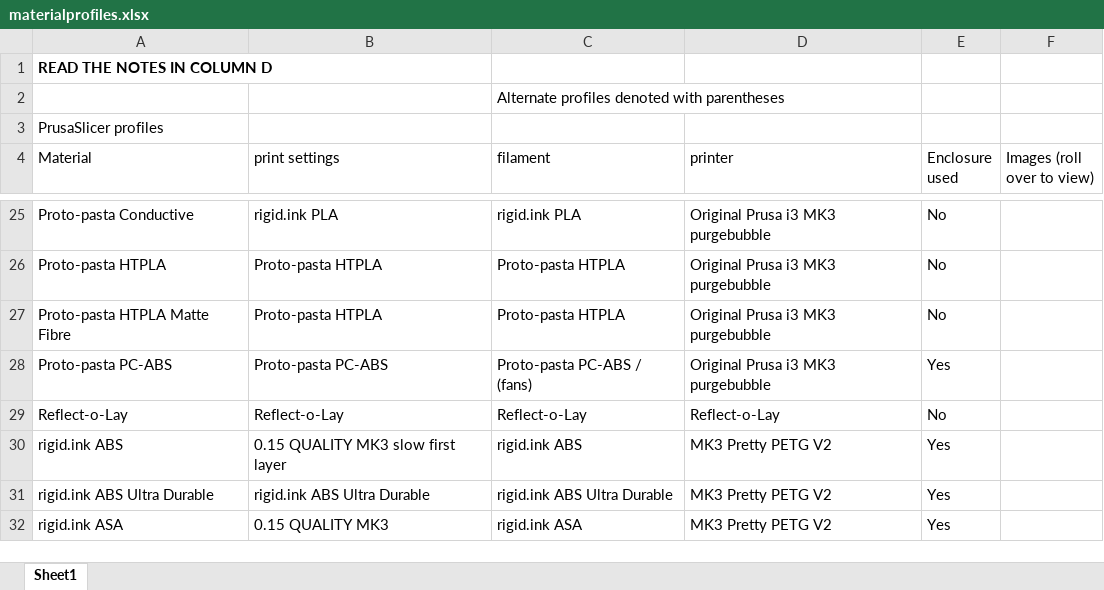
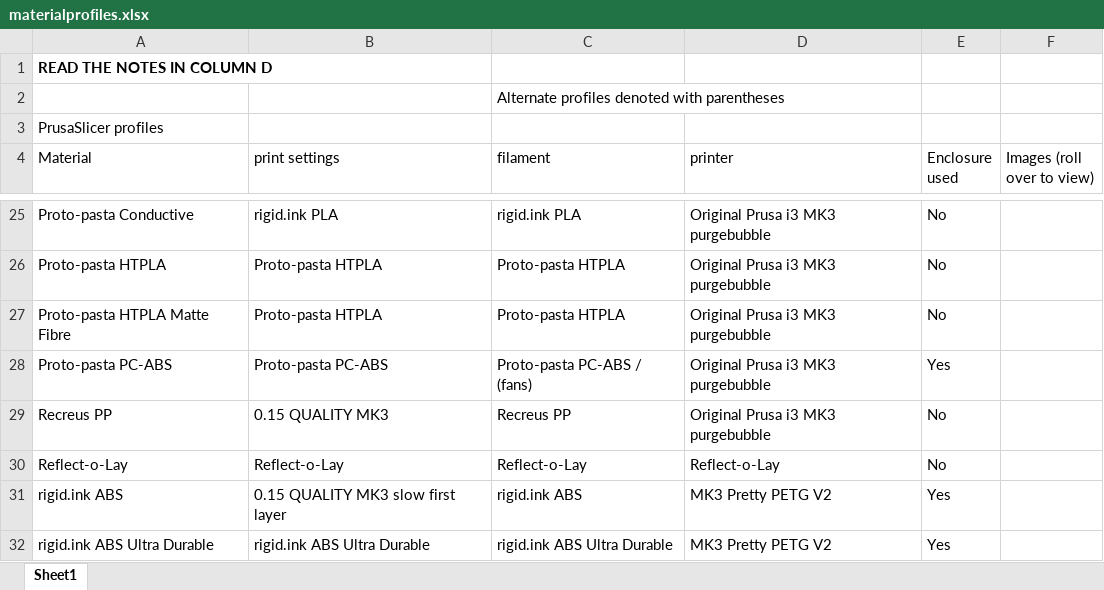
Before and after one commit to darraghbr/Prusa-MK3-Material-Profiles, an Excel workbook: materialprofiles.xlsx, sheet Sheet1, drawn as a sheet; only a part is shown, gaps mark what is left out; the shorter side is filled out with more unchanged rows; values as stored, in another font and other column widths than the file's, no borders; charts and pictures not drawn; the diff names each change by its address in the sheet, - before the commit and + after, or states it on an @@ line.

Commit message:
Update materialprofiles.xlsx
Added details and comments on Recreus PP

```diff
--- a/materialprofiles.xlsx (sheet Sheet1)
+++ b/materialprofiles.xlsx (sheet Sheet1)
+row 29: Recreus PP | 0.15 QUALITY MK3 | Recreus PP | Original Prusa i3 MK3 purgebubble | No
```
